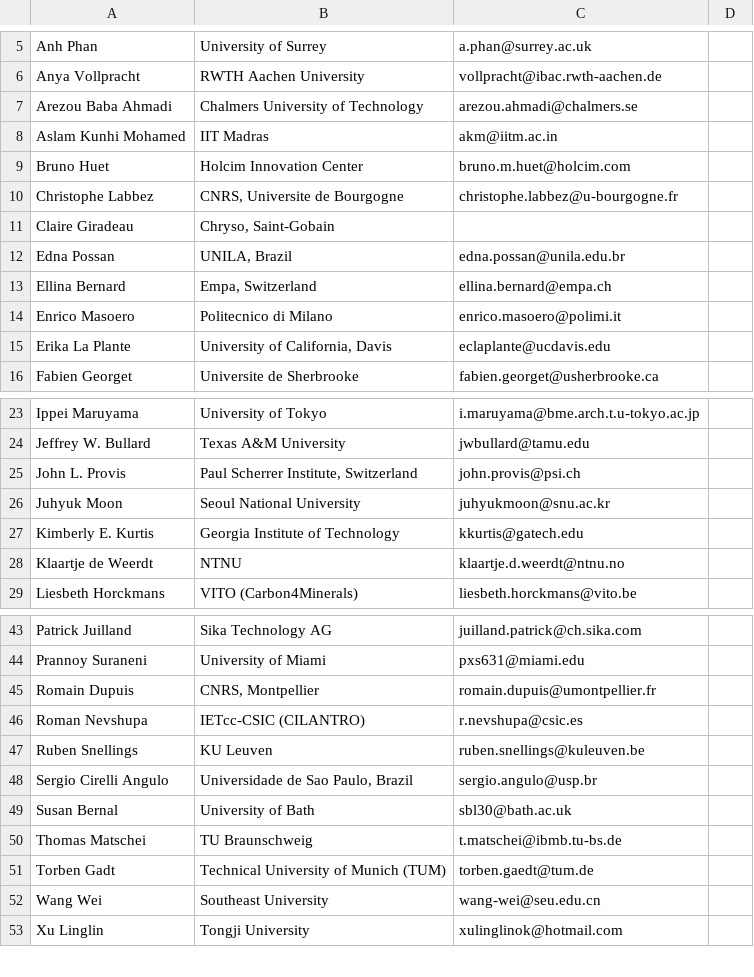
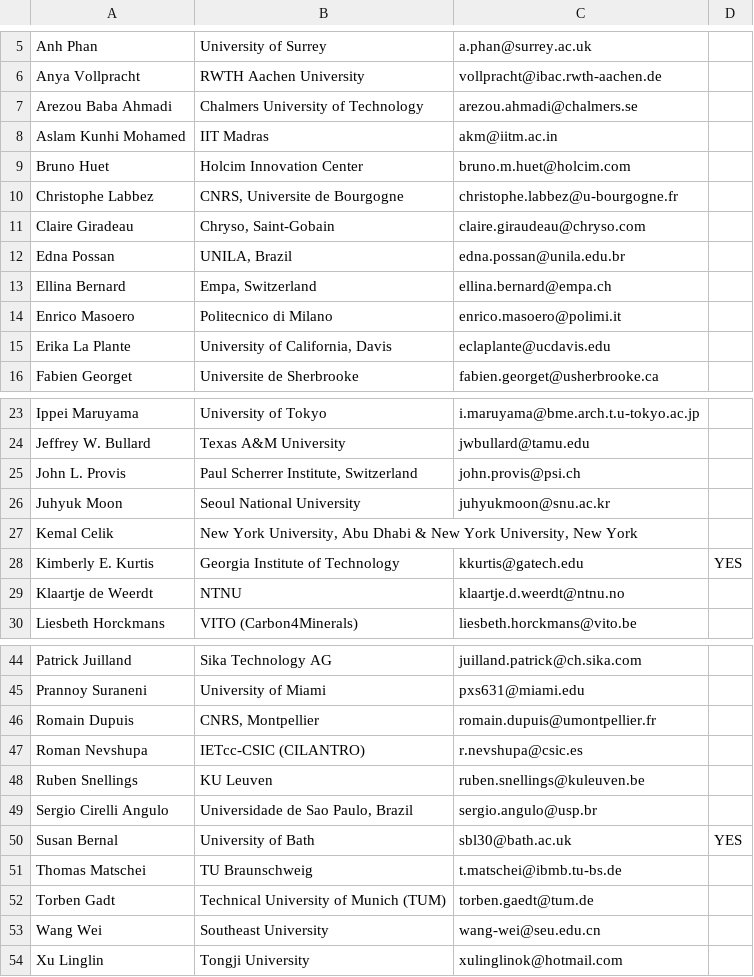
Before and after one commit to mc3-2027/mc3-2027.github.io, a CSV file: MC3_Bilbao_Scientific_com.csv, drawn as a sheet; only a part is shown, gaps mark what is left out; addresses are those after the commit; the diff names each change by its address in the sheet, - before the commit and + after, or states it on an @@ line.

```diff
--- a/MC3_Bilbao_Scientific_com.csv
+++ b/MC3_Bilbao_Scientific_com.csv
-C11: (empty)
+C11: claire.giraudeau@chryso.com
+row 27: Kemal Celik | New York University, Abu Dhabi & New York University, New York
-D28: (empty)
+D28: YES
-D50: (empty)
+D50: YES
```
Also changed, not shown: 4 other files.
